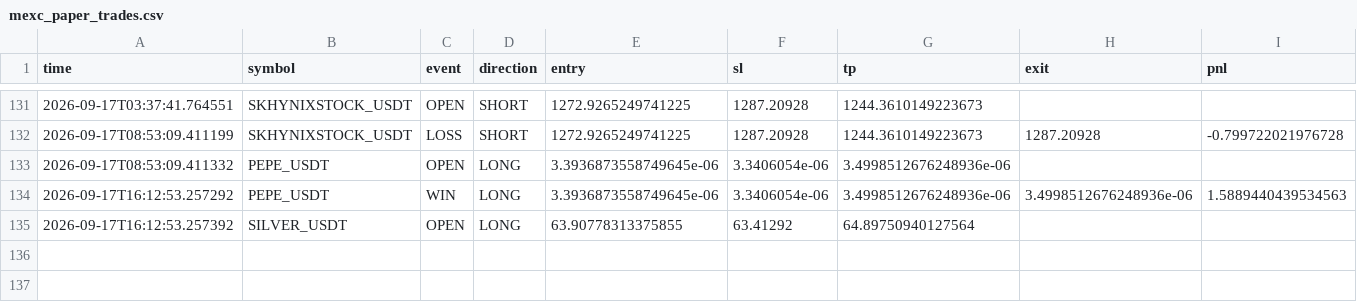
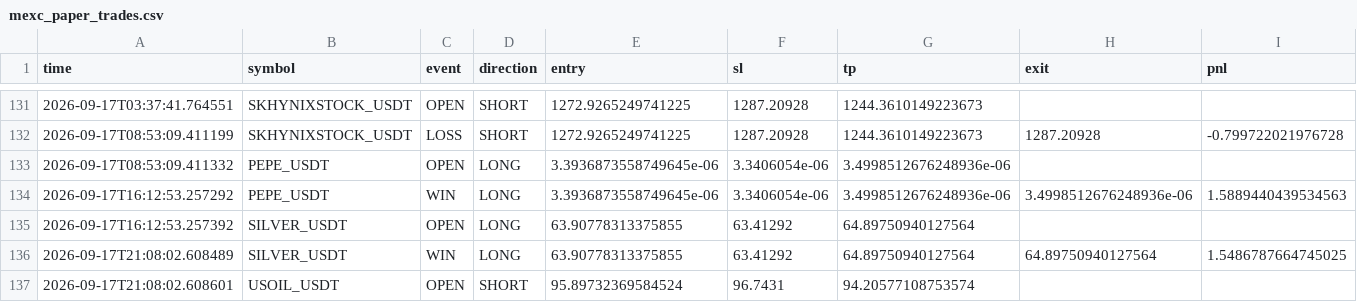
Before and after one commit to Sho-Sho122/mexc-monitor, a CSV file: mexc_paper_trades.csv, drawn as a sheet; only a part is shown, gaps mark what is left out; rows hold the shown columns only; the diff names each change by its address in the sheet, - before the commit and + after, or states it on an @@ line.

Commit message:
Update MEXC monitor state

```diff
--- a/mexc_paper_trades.csv
+++ b/mexc_paper_trades.csv
+row 136: 2026-09-17T21:08:02.608489 | SILVER_USDT | WIN | LONG | 63.90778313375855 | 63.41292 | 64.89750940127564 | 64.89750940127564 | 1.5486787664745025
+row 137: 2026-09-17T21:08:02.608601 | USOIL_USDT | OPEN | SHORT | 95.89732369584524 | 96.7431 | 94.20577108753574
```
Also changed, not shown: 2 other files.
